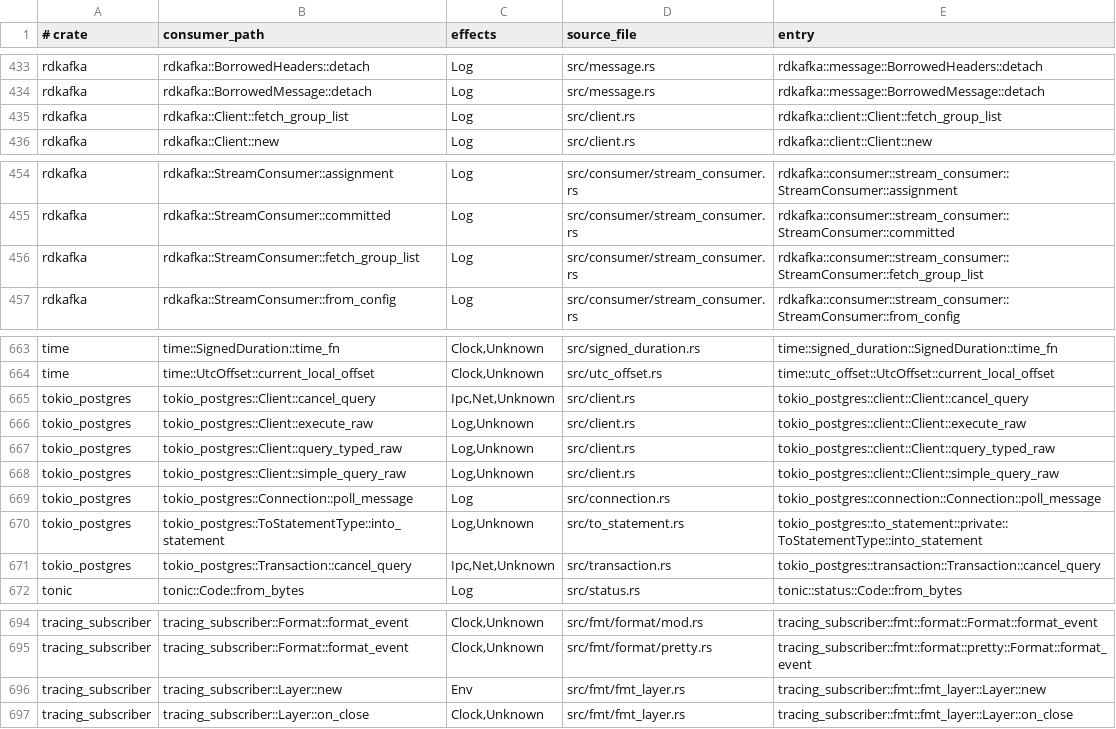
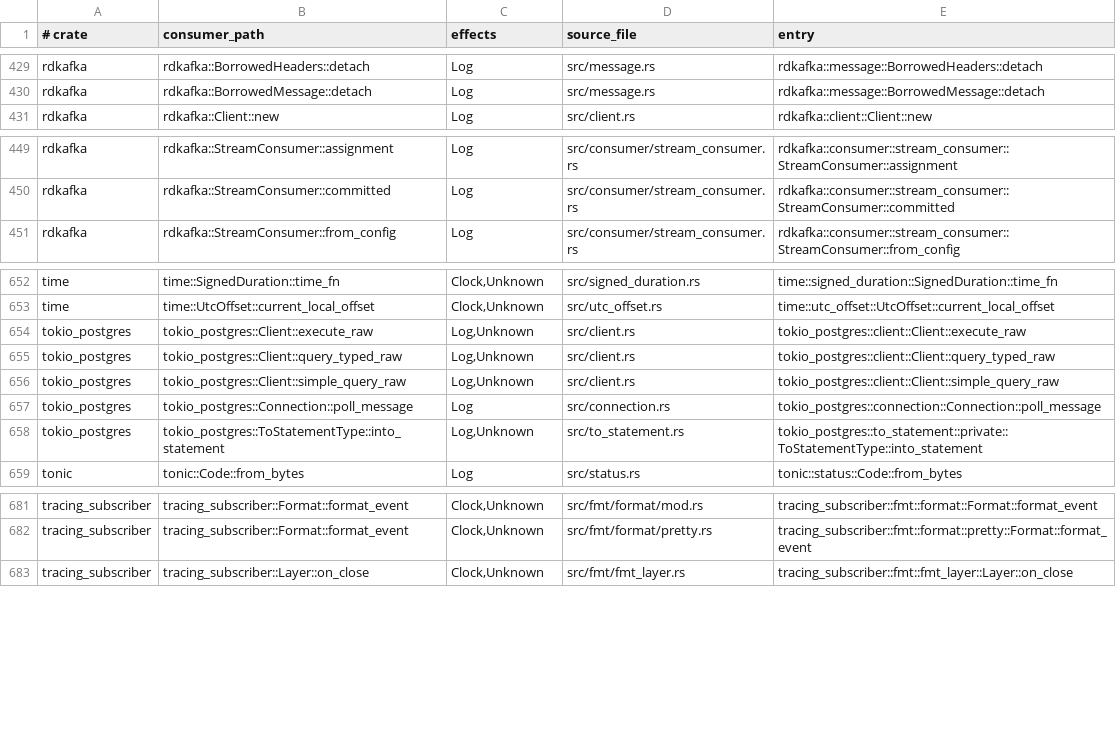
Before and after one commit to tombaldwin/candor-rust, a TSV file: eval/coverage-gate/open.tsv, drawn as a sheet; only a part is shown, gaps mark what is left out; the diff covers the shown part only; the diff names each change by its address in the sheet, - before the commit and + after, or states it on an @@ line.

```diff
--- a/eval/coverage-gate/open.tsv
+++ b/eval/coverage-gate/open.tsv
-row 435: rdkafka | rdkafka::Client::fetch_group_list | Log | src/client.rs | rdkafka::client::Client::fetch_group_list
-row 456: rdkafka | rdkafka::StreamConsumer::fetch_group_list | Log | src/consumer/stream_consumer.rs | rdkafka::consumer::stream_consumer::StreamConsumer::fetch_group_list
-row 665: tokio_postgres | tokio_postgres::Client::cancel_query | Ipc,Net,Unknown | src/client.rs | tokio_postgres::client::Client::cancel_query
-row 671: tokio_postgres | tokio_postgres::Transaction::cancel_query | Ipc,Net,Unknown | src/transaction.rs | tokio_postgres::transaction::Transaction::cancel_query
-row 696: tracing_subscriber | tracing_subscriber::Layer::new | Env | src/fmt/fmt_layer.rs | tracing_subscriber::fmt::fmt_layer::Layer::new
```
Also changed, not shown: 9 removed rows elsewhere in this file, eval/coverage-gate/covered.tsv, 1 other file.
